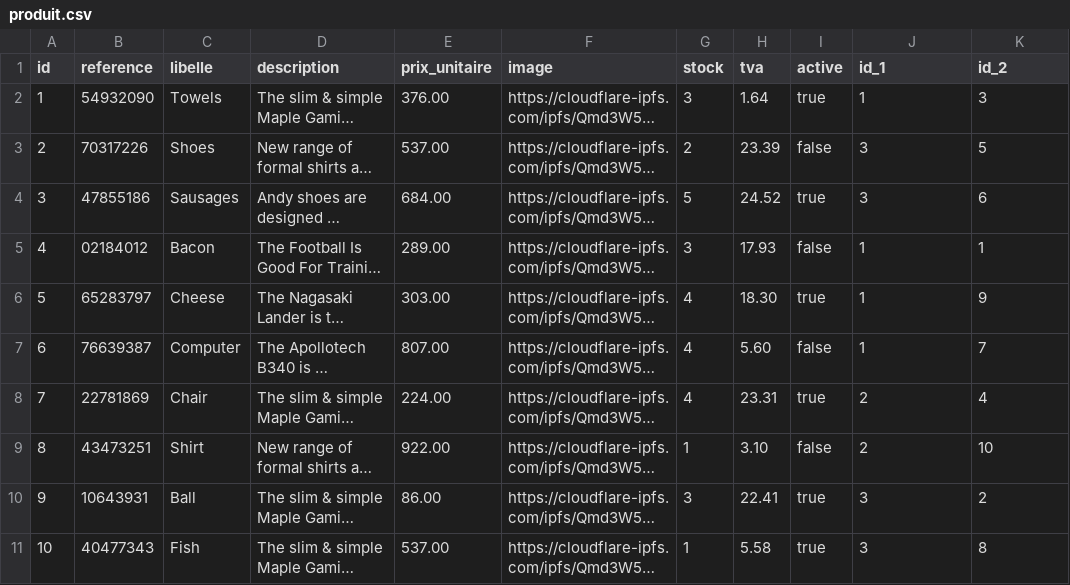
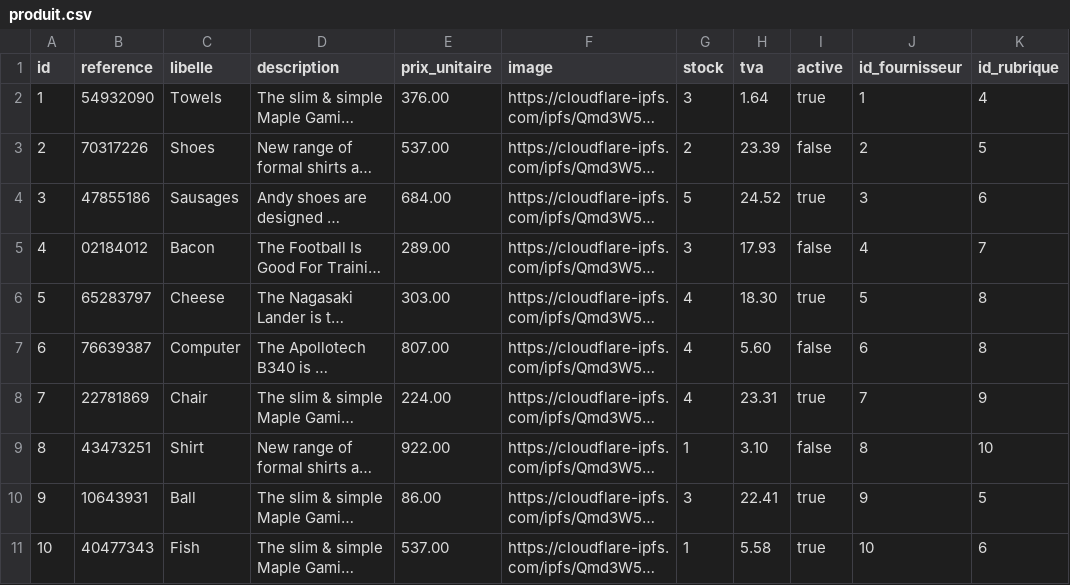
Before and after one commit to Tsuihakuwu/GreenVillage, a CSV file: database/CSV/produit.csv, drawn as a sheet; long unchanged cells end in …; the diff names each change by its address in the sheet, - before the commit and + after, or states it on an @@ line.

```diff
--- a/database/CSV/produit.csv
+++ b/database/CSV/produit.csv
-J1: id_1
+J1: id_fournisseur
-K1: id_2
+K1: id_rubrique
-K2 (id_rubrique): 3
+K2 (id_rubrique): 4
-J3 (id_fournisseur): 3
+J3 (id_fournisseur): 2
-J5 (id_fournisseur): 1
+J5 (id_fournisseur): 4
-K5 (id_rubrique): 1
+K5 (id_rubrique): 7
-J6 (id_fournisseur): 1
+J6 (id_fournisseur): 5
-K6 (id_rubrique): 9
+K6 (id_rubrique): 8
-J7 (id_fournisseur): 1
+J7 (id_fournisseur): 6
-K7 (id_rubrique): 7
+K7 (id_rubrique): 8
-J8 (id_fournisseur): 2
+J8 (id_fournisseur): 7
-K8 (id_rubrique): 4
+K8 (id_rubrique): 9
-J9 (id_fournisseur): 2
+J9 (id_fournisseur): 8
-J10 (id_fournisseur): 3
+J10 (id_fournisseur): 9
-K10 (id_rubrique): 2
+K10 (id_rubrique): 5
-J11 (id_fournisseur): 3
+J11 (id_fournisseur): 10
-K11 (id_rubrique): 8
+K11 (id_rubrique): 6
```
Also changed, not shown: database/CSV/client.csv, database/CSV/commande.csv, 13 other files.
